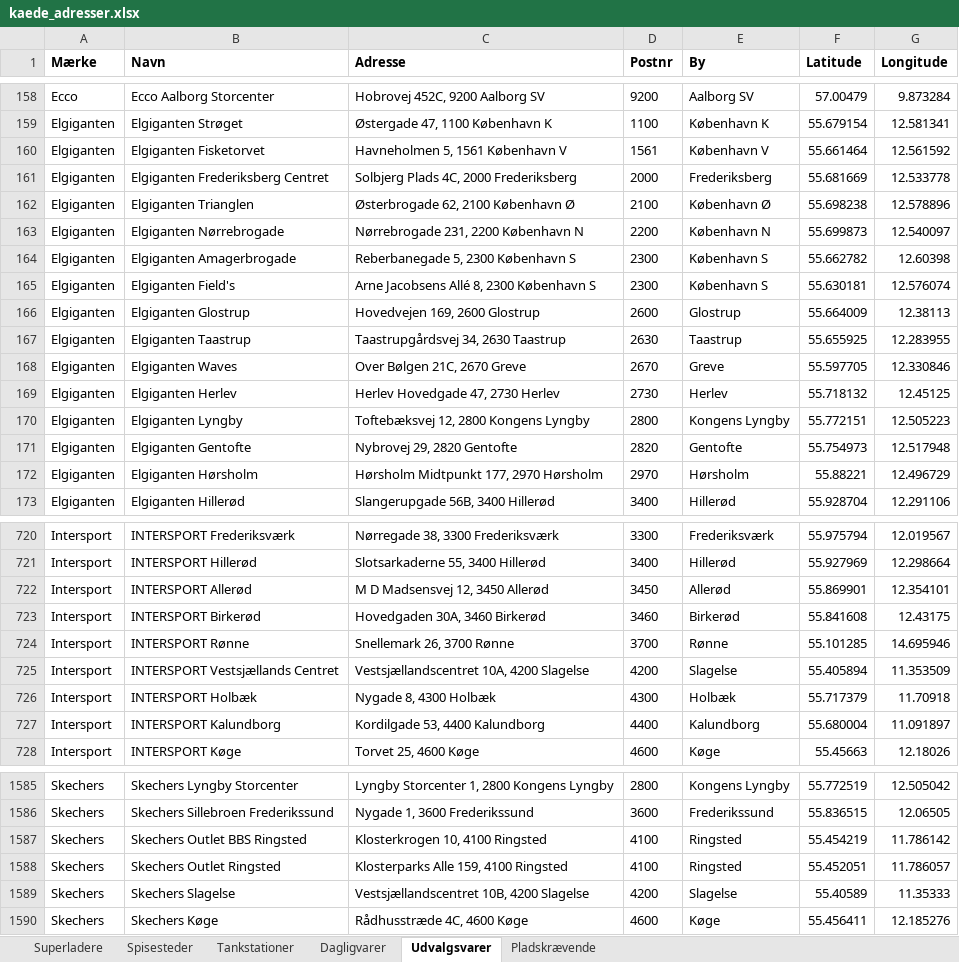
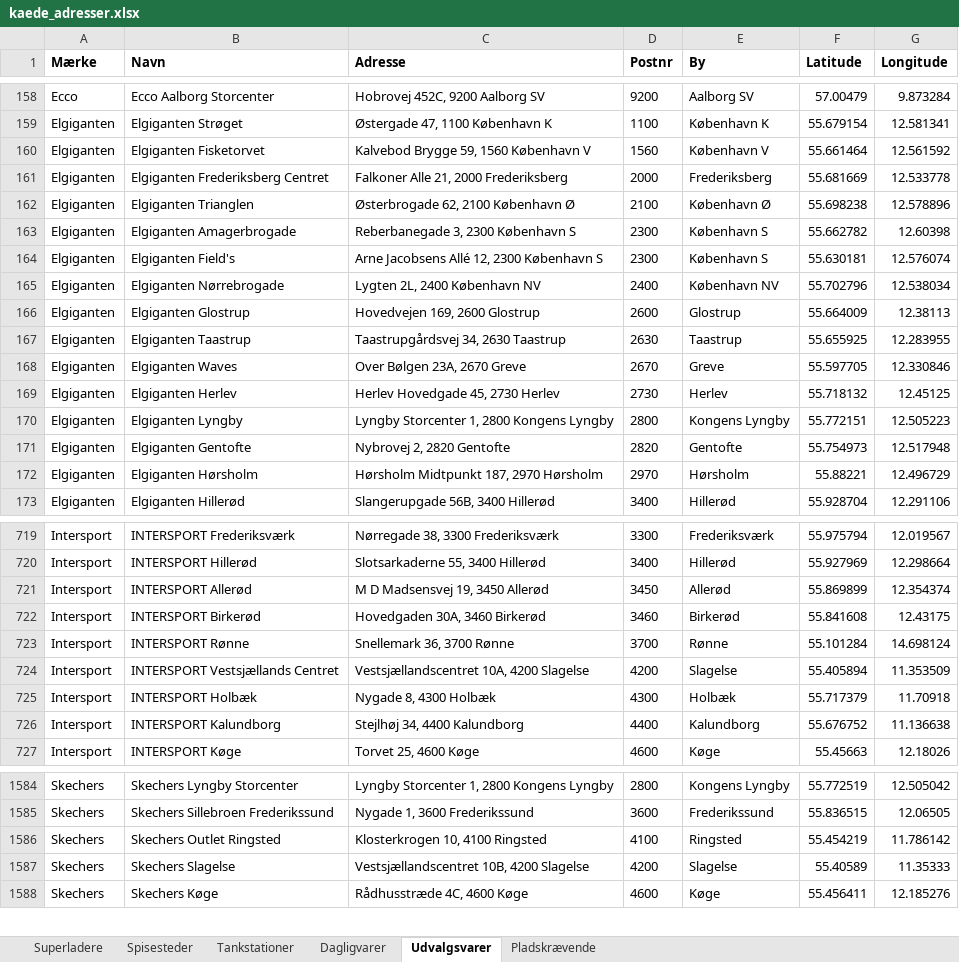
Before and after one commit to sfpkartago/retailkort, an Excel workbook: kaede_adresser.xlsx, sheet Udvalgsvarer, drawn as a sheet; only a part is shown, gaps mark what is left out; values as stored, in another font and other column widths than the file's, no borders; removed rows and columns are numbered as before the commit, all else as after; the diff covers the shown part only; the diff names each change by its address in the sheet, - before the commit and + after, or states it on an @@ line.

```diff
--- a/kaede_adresser.xlsx (sheet Udvalgsvarer)
+++ b/kaede_adresser.xlsx (sheet Udvalgsvarer)
-C160 (Adresse): Havneholmen 5, 1561 København V
+C160 (Adresse): Kalvebod Brygge 59, 1560 København V
-D160 (Postnr): 1561
+D160 (Postnr): 1560
-C161 (Adresse): Solbjerg Plads 4C, 2000 Frederiksberg
+C161 (Adresse): Falkoner Alle 21, 2000 Frederiksberg
-row 163: Elgiganten | Elgiganten Nørrebrogade | Nørrebrogade 231, 2200 København N | 2200 | København N | 55.699873 | 12.540097
-C163 (Adresse): Reberbanegade 5, 2300 København S
+C163 (Adresse): Reberbanegade 3, 2300 København S
-C164 (Adresse): Arne Jacobsens Allé 8, 2300 København S
+C164 (Adresse): Arne Jacobsens Allé 12, 2300 København S
+row 165: Elgiganten | Elgiganten Nørrebrogade | Lygten 2L, 2400 København NV | 2400 | København NV | 55.702796 | 12.538034
-C168 (Adresse): Over Bølgen 21C, 2670 Greve
+C168 (Adresse): Over Bølgen 23A, 2670 Greve
-C169 (Adresse): Herlev Hovedgade 47, 2730 Herlev
+C169 (Adresse): Herlev Hovedgade 45, 2730 Herlev
-C170 (Adresse): Toftebæksvej 12, 2800 Kongens Lyngby
+C170 (Adresse): Lyngby Storcenter 1, 2800 Kongens Lyngby
-C171 (Adresse): Nybrovej 29, 2820 Gentofte
+C171 (Adresse): Nybrovej 2, 2820 Gentofte
-C172 (Adresse): Hørsholm Midtpunkt 177, 2970 Hørsholm
+C172 (Adresse): Hørsholm Midtpunkt 187, 2970 Hørsholm
-C721 (Adresse): M D Madsensvej 12, 3450 Allerød
+C721 (Adresse): M D Madsensvej 19, 3450 Allerød
-F721 (Latitude): 55.869901
+F721 (Latitude): 55.869899
-G721 (Longitude): 12.354101
+G721 (Longitude): 12.354374
-C723 (Adresse): Snellemark 26, 3700 Rønne
+C723 (Adresse): Snellemark 36, 3700 Rønne
-F723 (Latitude): 55.101285
+F723 (Latitude): 55.101284
-G723 (Longitude): 14.695946
+G723 (Longitude): 14.698124
-C726 (Adresse): Kordilgade 53, 4400 Kalundborg
+C726 (Adresse): Stejlhøj 34, 4400 Kalundborg
-F726 (Latitude): 55.680004
+F726 (Latitude): 55.676752
-G726 (Longitude): 11.091897
+G726 (Longitude): 11.136638
-row 1587: Skechers | Skechers Outlet BBS Ringsted | Klosterkrogen 10, 4100 Ringsted | 4100 | Ringsted | 55.454219 | 11.786142
-C1586 (Adresse): Klosterparks Alle 159, 4100 Ringsted
+C1586 (Adresse): Klosterkrogen 10, 4100 Ringsted
-F1586 (Latitude): 55.452051
+F1586 (Latitude): 55.454219
-G1586 (Longitude): 11.786057
+G1586 (Longitude): 11.786142
```
Also changed, not shown: 1 removed row and 10 edited cells elsewhere in this sheet, 12 other files.
